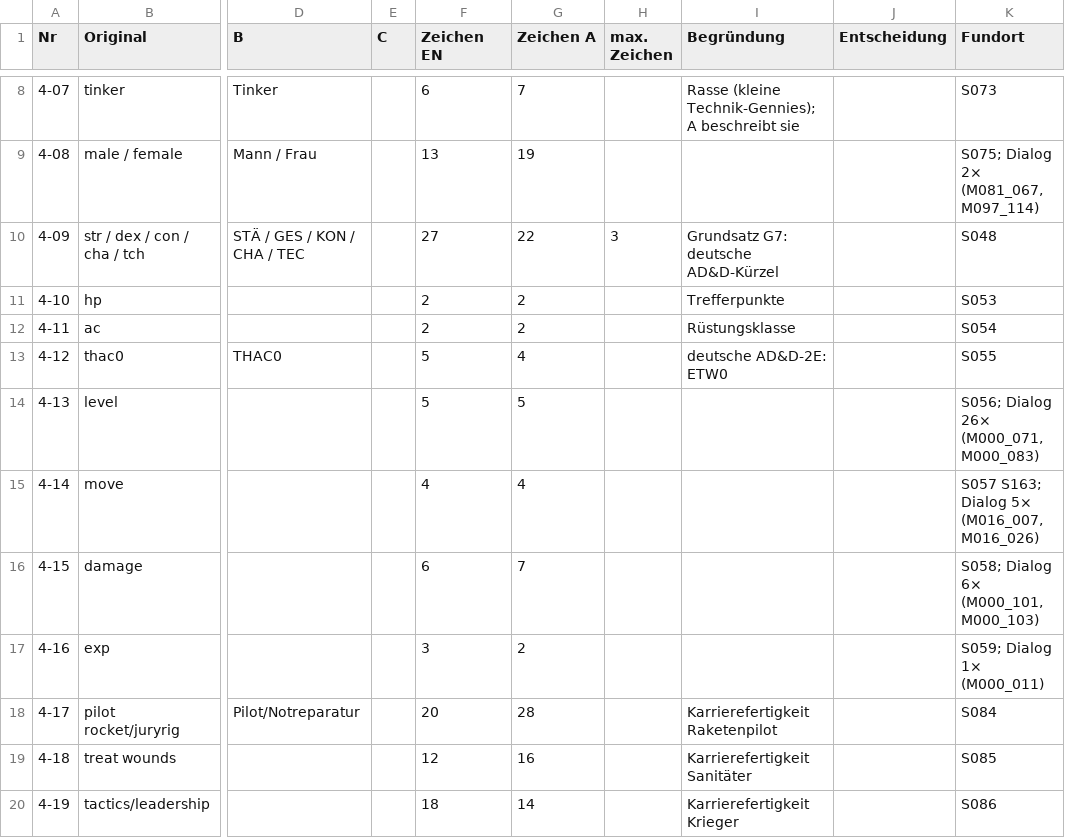
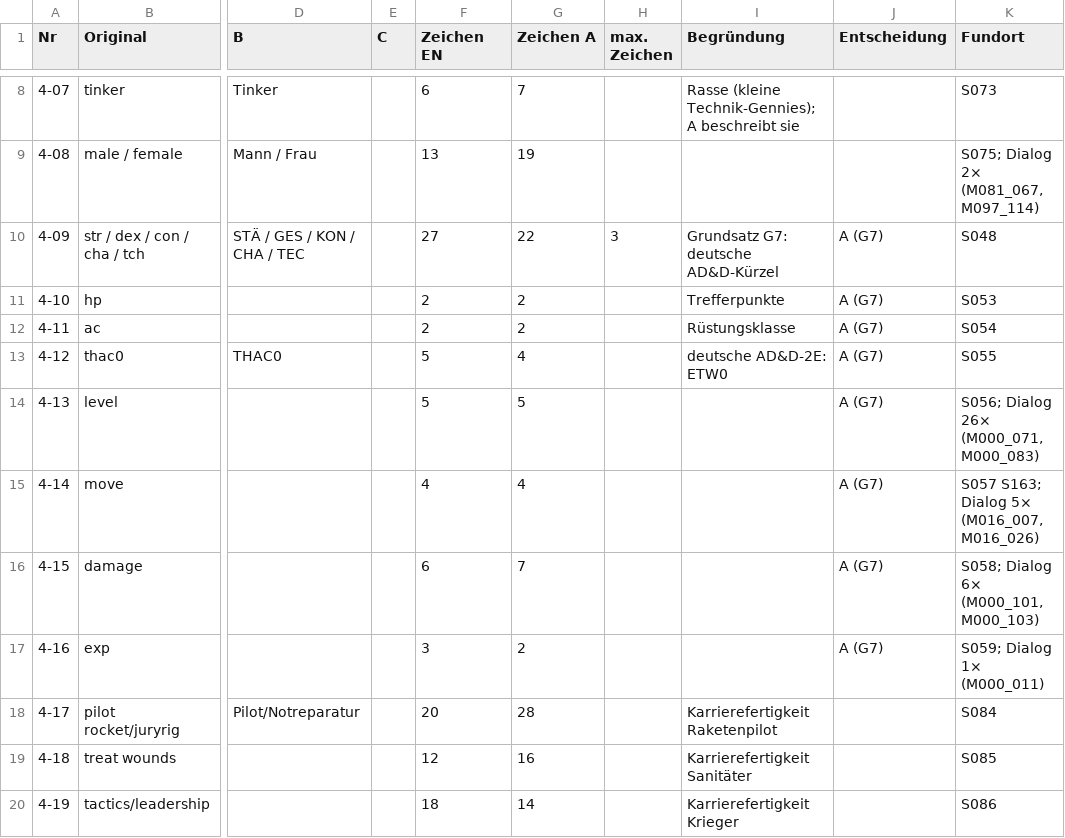
Before and after one commit to Karlhungus79/buck-rogers-countdown-to-doomsday-deutsch, a CSV file: 05_German_Script/Glossar/Glossar_4_Klassen_Rassen_Attribute.csv, drawn as a sheet; only a part is shown, gaps mark what is left out; the diff names each change by its address in the sheet, - before the commit and + after, or states it on an @@ line.

```diff
--- a/05_German_Script/Glossar/Glossar_4_Klassen_Rassen_Attribute.csv
+++ b/05_German_Script/Glossar/Glossar_4_Klassen_Rassen_Attribute.csv
-J10:J17 (Entscheidung): (empty)
+J10:J17 (Entscheidung): A (G7)
```
Also changed, not shown: 05_German_Script/Glossar/Glossar_1_Eigennamen_Figuren.csv, 05_German_Script/Glossar/Glossar_2_Fraktionen_Orte.csv, 3 other files.
